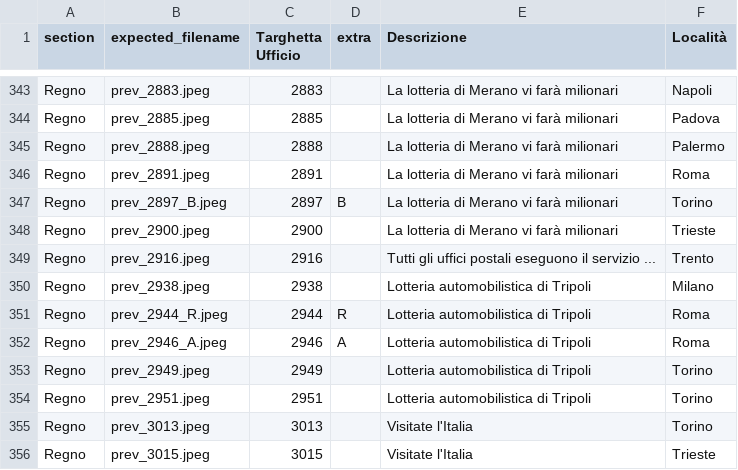
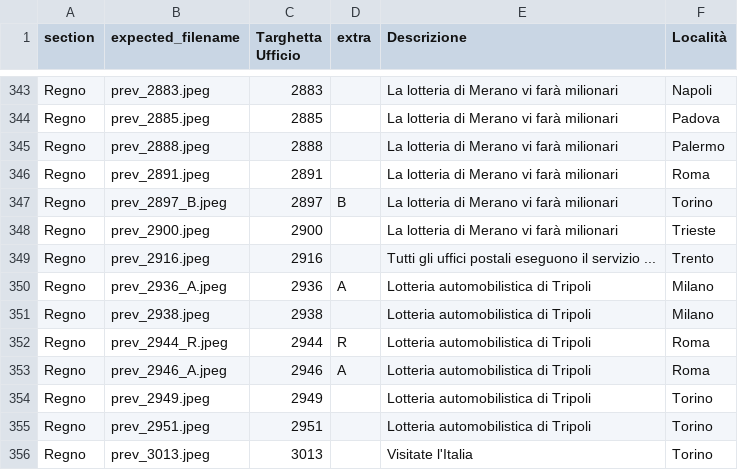
Before and after one commit to francyphil/francyphil.github.io, a CSV file: missing_images.csv, drawn as a sheet; only a part is shown, gaps mark what is left out; the shorter side is filled out with more unchanged rows; the diff names each change by its address in the sheet, - before the commit and + after, or states it on an @@ line.

```diff
--- a/missing_images.csv
+++ b/missing_images.csv
+row 350: Regno | prev_2936_A.jpeg | 2936 | A | Lotteria automobilistica di Tripoli | Milano
```
Also changed, not shown: 3 other files.
